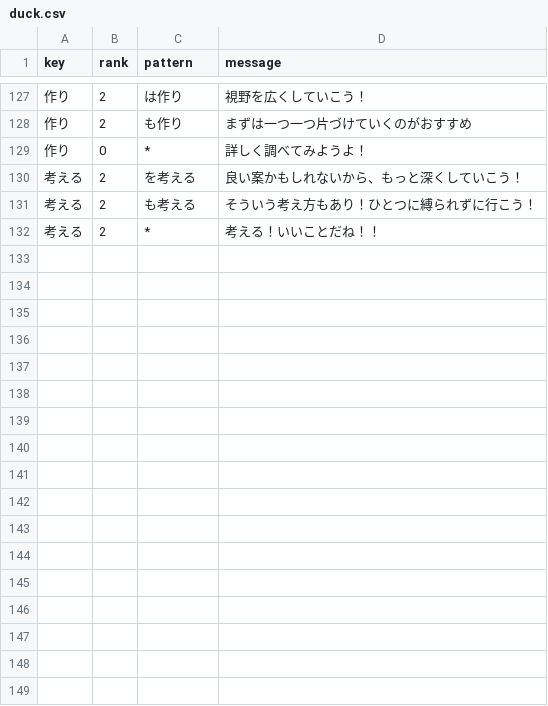
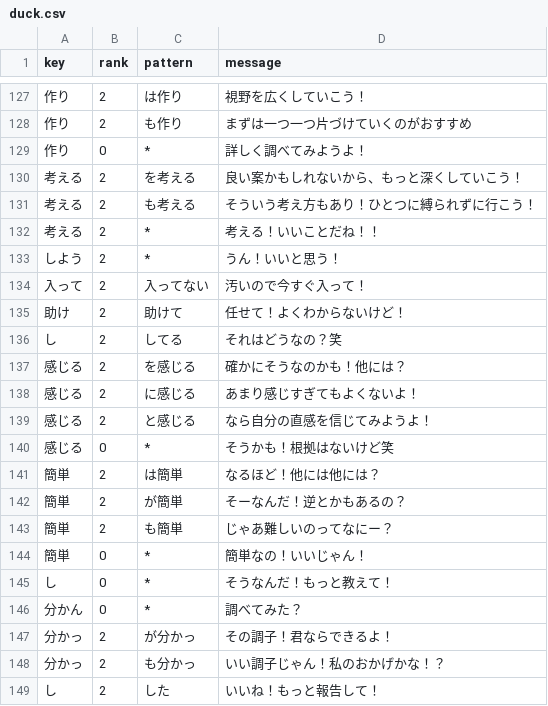
Before and after one commit to yuki-snown/rubber_duck_backend, a CSV file: db/seeds/duck.csv, drawn as a sheet; only a part is shown, gaps mark what is left out; the diff names each change by its address in the sheet, - before the commit and + after, or states it on an @@ line.

Commit message:
data追加

```diff
--- a/db/seeds/duck.csv
+++ b/db/seeds/duck.csv
+row 133: しよう | 2 | * | うん！いいと思う！
+row 134: 入って | 2 | 入ってない | 汚いので今すぐ入って！
+row 135: 助け | 2 | 助けて | 任せて！よくわからないけど！
+row 136: し | 2 | してる | それはどうなの？笑
+row 137: 感じる | 2 | を感じる | 確かにそうなのかも！他には？
+row 138: 感じる | 2 | に感じる | あまり感じすぎてもよくないよ！
+row 139: 感じる | 2 | と感じる | なら自分の直感を信じてみようよ！
+row 140: 感じる | 0 | * | そうかも！根拠はないけど笑
+row 141: 簡単 | 2 | は簡単 | なるほど！他には他には？
+row 142: 簡単 | 2 | が簡単 | そーなんだ！逆とかもあるの？
+row 143: 簡単 | 2 | も簡単 | じゃあ難しいのってなにー？
+row 144: 簡単 | 0 | * | 簡単なの！いいじゃん！
+row 145: し | 0 | * | そうなんだ！もっと教えて！
+row 146: 分かん | 0 | * | 調べてみた？
+row 147: 分かっ | 2 | が分かっ | その調子！君ならできるよ！
+row 148: 分かっ | 2 | も分かっ | いい調子じゃん！私のおかげかな！？
+row 149: し | 2 | した | いいね！もっと報告して！
```
